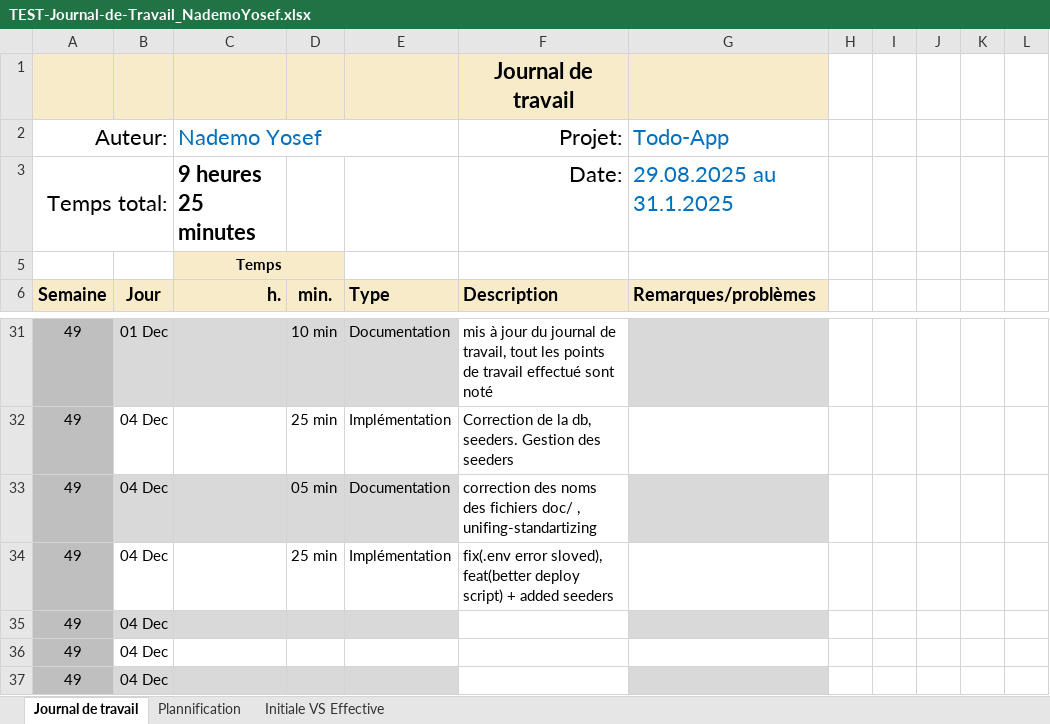
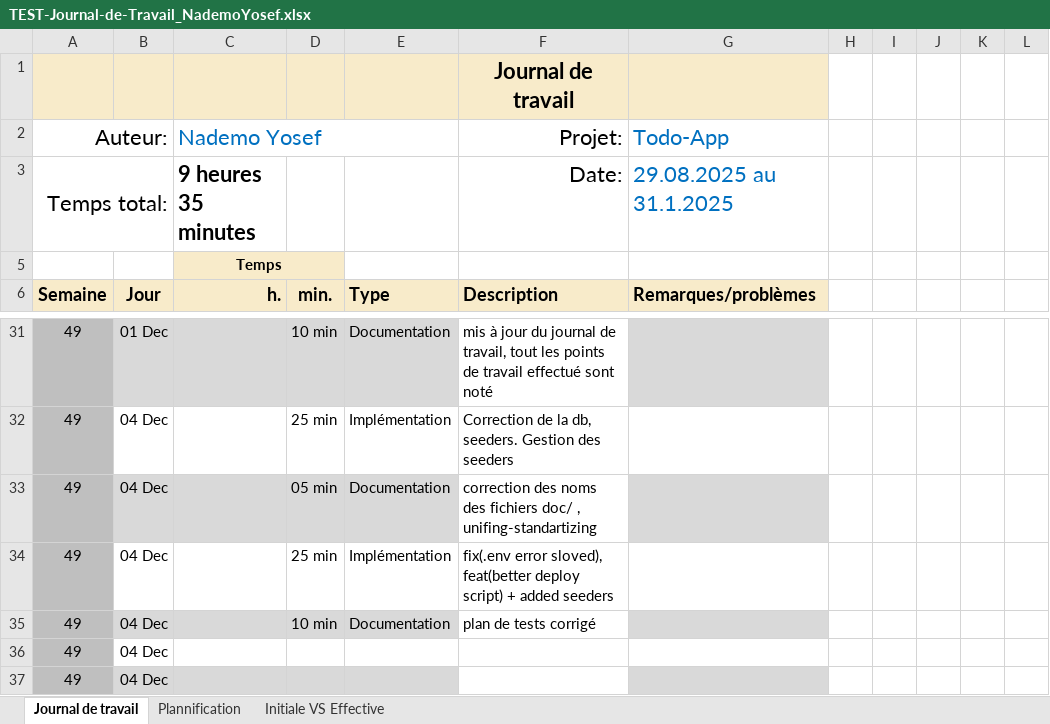
Before and after one commit to Josefnademo/cicd-todo-app, an Excel workbook: Doc/TEST-Journal-de-Travail_NademoYosef.xlsx, sheet Journal de travail, drawn as a sheet; only a part is shown, gaps mark what is left out; values as stored, in another font and other column widths than the file's, no borders; conditional formats and table styles not drawn; the diff names each change by its address in the sheet, - before the commit and + after, or states it on an @@ line.

Commit message:
doc(plan de tests corrigé)

```diff
--- a/Doc/TEST-Journal-de-Travail_NademoYosef.xlsx (sheet Journal de travail)
+++ b/Doc/TEST-Journal-de-Travail_NademoYosef.xlsx (sheet Journal de travail)
-C3 (Nademo Yosef): 9 heures 25 minutes
+C3 (Nademo Yosef): 9 heures 35 minutes
-D35: (empty)
+D35: 10 min
-E35: (empty)
+E35: Documentation
-F35 (Projet:): (empty)
+F35 (Projet:): plan de tests corrigé
```
Also changed, not shown: sheet Plannification, hidden cells, charts or pictures, 2 other files.
